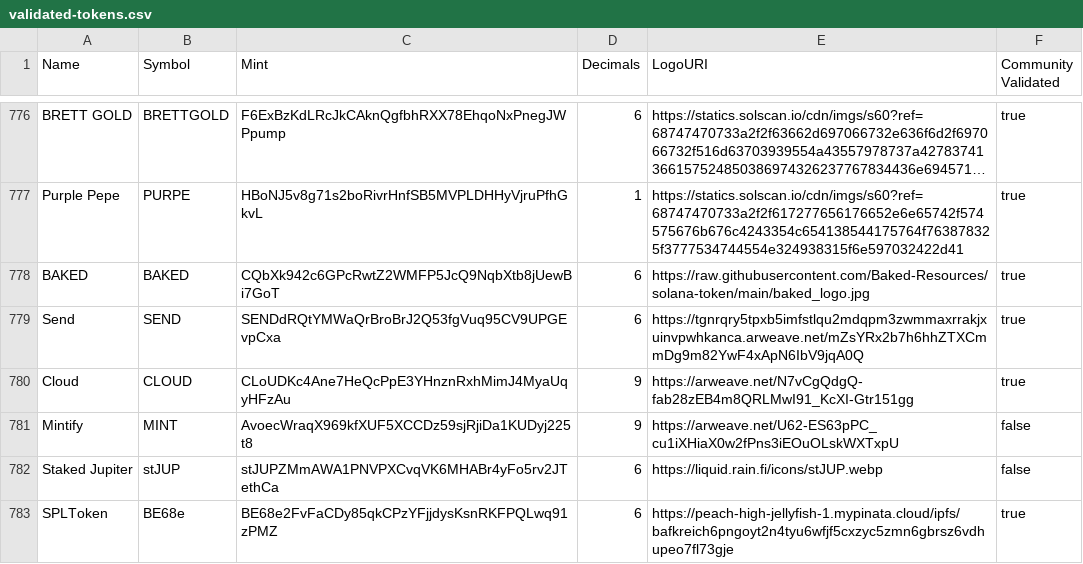
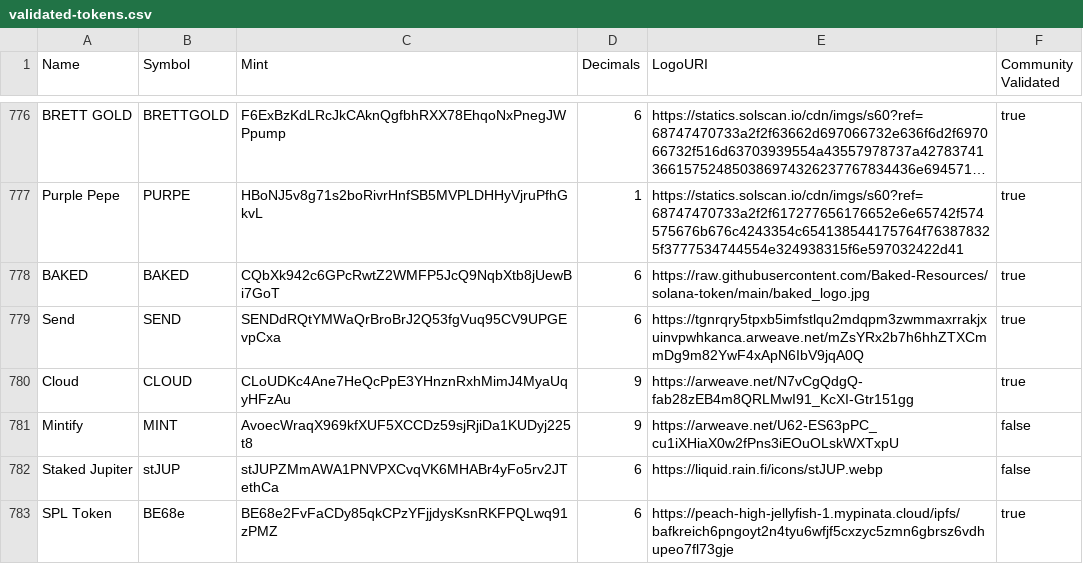
Before and after one commit to kabileshleo/token-list, a CSV file: validated-tokens.csv, drawn as a sheet; only a part is shown, gaps mark what is left out; long unchanged cells end in ….

Commit message:
validate SPL Token

```diff
--- a/validated-tokens.csv
+++ b/validated-tokens.csv
@@ -782,2 +782,2 @@ Mintify,MINT,AvoecWraqX969kfXUF5XCCDz59sjRjiDa1KUDyj225t8,9,https://arweave.net/
 Staked Jupiter,stJUP,stJUPZMmAWA1PNVPXCvqVK6MHABr4yFo5rv2JTethCa,6,https://liquid.rain.fi/icons/stJUP.webp,false
-SPLToken,BE68e,BE68e2FvFaCDy85qkCPzYFjjdysKsnRKFPQLwq91zPMZ,6,https://peach-high-jellyfish-1.mypinata.cloud/ipfs/bafkreich6pngoyt2n4tyu6wfjf5cxzyc5zmn6gbrsz6vdhupeo7fl73gje,true
+SPL Token,BE68e,BE68e2FvFaCDy85qkCPzYFjjdysKsnRKFPQLwq91zPMZ,6,https://peach-high-jellyfish-1.mypinata.cloud/ipfs/bafkreich6pngoyt2n4tyu6wfjf5cxzyc5zmn6gbrsz6vdhupeo7fl73gje,true
```
